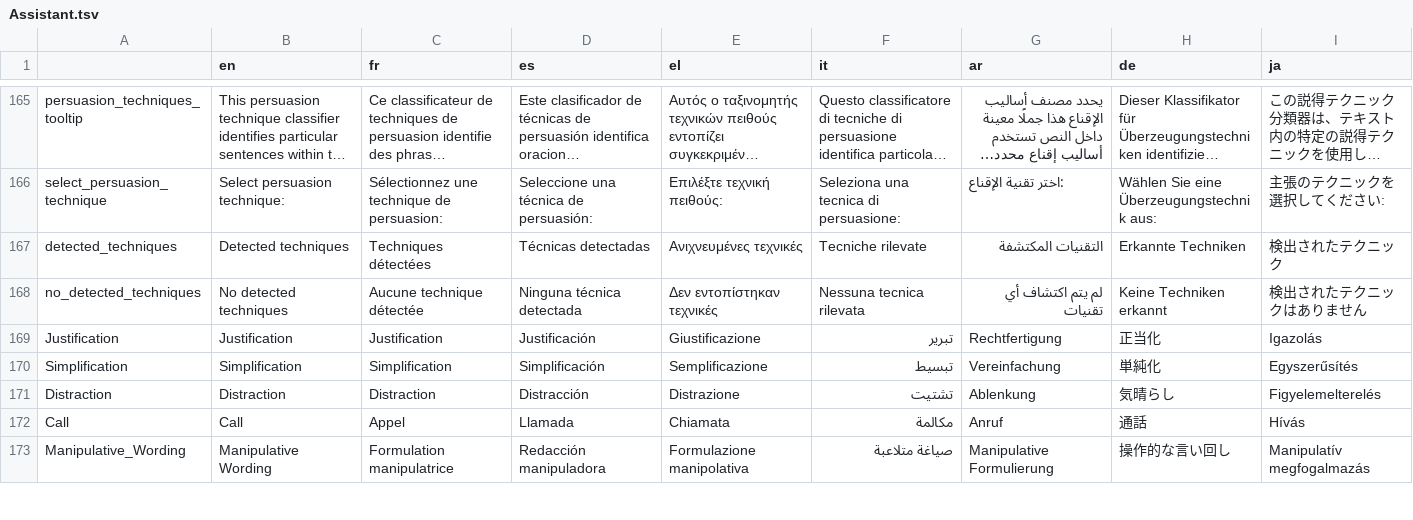
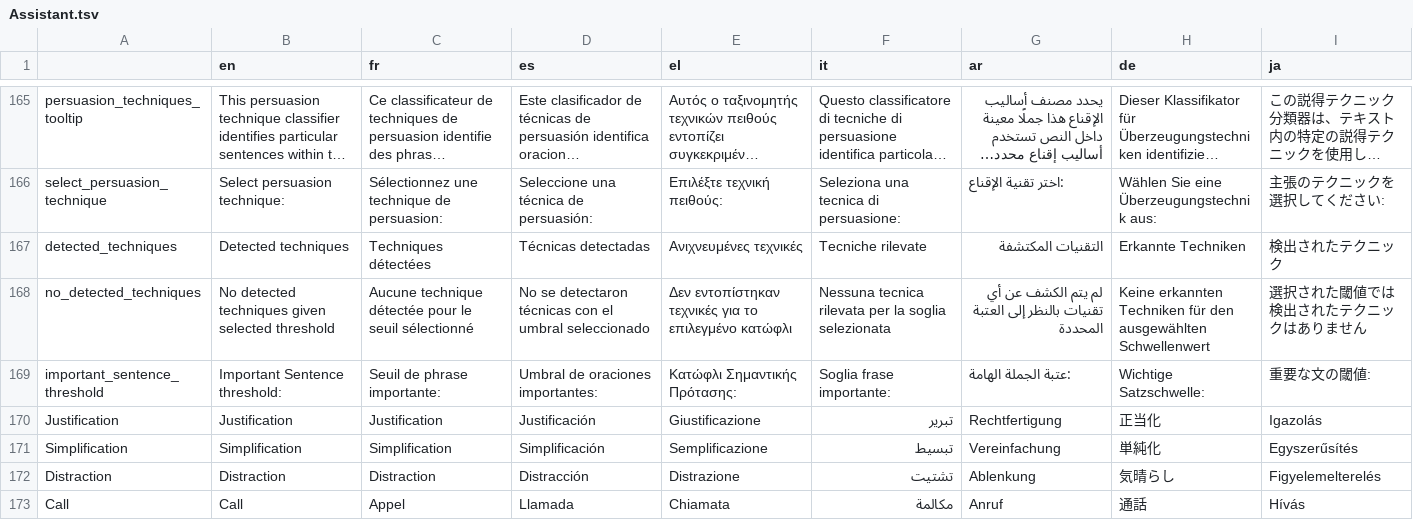
Before and after one commit to AFP-Medialab/InVID-Translations, a TSV file: components/NavItems/tools/Assistant.tsv, drawn as a sheet; only a part is shown, gaps mark what is left out; the shorter side is filled out with more unchanged rows; long unchanged cells end in …; rows hold the shown columns only; the diff covers the shown part only; the diff names each change by its address in the sheet, - before the commit and + after, or states it on an @@ line.

Commit message:
Update no_detected_techniques and important_sentence_threshold

```diff
--- a/components/NavItems/tools/Assistant.tsv
+++ b/components/NavItems/tools/Assistant.tsv
-B168 (en): No detected techniques
+B168 (en): No detected techniques given selected threshold
-C168 (fr): Aucune technique détectée
+C168 (fr): Aucune technique détectée pour le seuil sélectionné
-D168 (es): Ninguna técnica detectada
+D168 (es): No se detectaron técnicas con el umbral seleccionado
-E168 (el): Δεν εντοπίστηκαν τεχνικές
+E168 (el): Δεν εντοπίστηκαν τεχνικές για το επιλεγμένο κατώφλι
-F168 (it): Nessuna tecnica rilevata
+F168 (it): Nessuna tecnica rilevata per la soglia selezionata
-G168 (ar): لم يتم اكتشاف أي تقنيات
+G168 (ar): لم يتم الكشف عن أي تقنيات بالنظر إلى العتبة المحددة
-H168 (de): Keine Techniken erkannt
+H168 (de): Keine erkannten Techniken für den ausgewählten Schwellenwert
-I168 (ja): 検出されたテクニックはありません
+I168 (ja): 選択された閾値では検出されたテクニックはありません
+row 169: important_sentence_threshold | Important Sentence threshold: | Seuil de phrase importante: | Umbral de oraciones importantes: | Κατώφλι Σημαντικής Πρότασης: | Soglia frase importante: | :عتبة الجملة الهامة | Wichtige Satzschwelle: | 重要な文の閾値:
```
Also changed, not shown: 2 edited cells elsewhere in this file.
